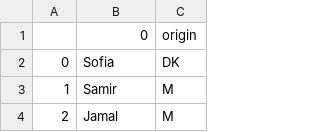
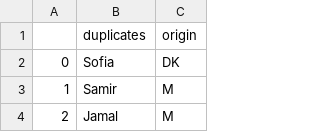
Before and after one commit to centre-for-humanities-computing/Danish-NER-bias, a CSV file: accuracy-is-not-all-you-need/troubleshoot_notebooks/duplicates-names-annotated.csv, drawn as a sheet; only a part is shown.

```diff
--- a/accuracy-is-not-all-you-need/troubleshoot_notebooks/duplicates-names-annotated.csv
+++ b/accuracy-is-not-all-you-need/troubleshoot_notebooks/duplicates-names-annotated.csv
@@ -1,2 +1,2 @@
-,0,origin
+,duplicates,origin
 0,Sofia,DK
```
Also changed, not shown: 4 other files.
